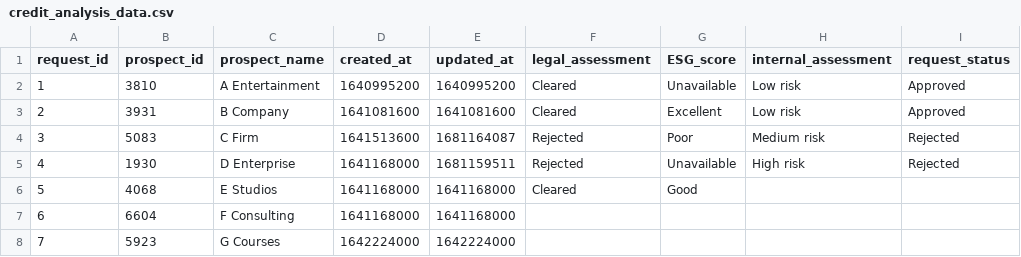
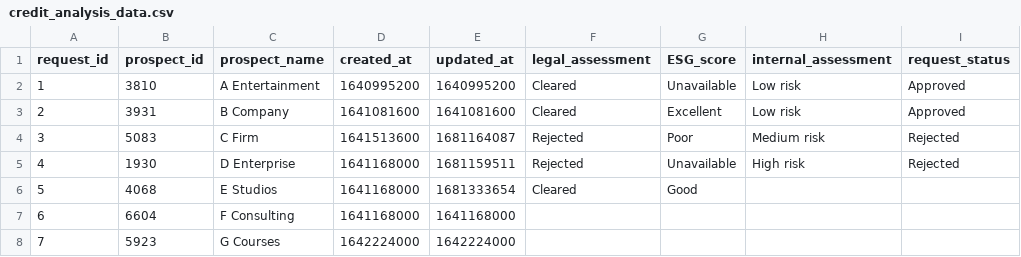
Before and after one commit to abstra-app/dashes-examples, a CSV file: credit-analysis/credit_analysis_data.csv, drawn as a sheet; only a part is shown; the diff names each change by its address in the sheet, - before the commit and + after, or states it on an @@ line.

```diff
--- a/credit-analysis/credit_analysis_data.csv
+++ b/credit-analysis/credit_analysis_data.csv
-E6 (updated_at): 1641168000
+E6 (updated_at): 1681333654
```
Also changed, not shown: 5 other files.
